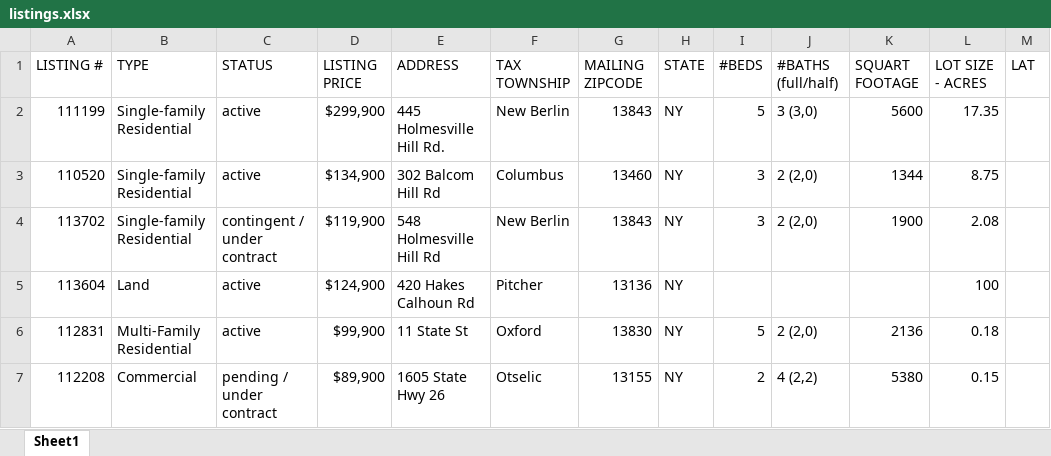
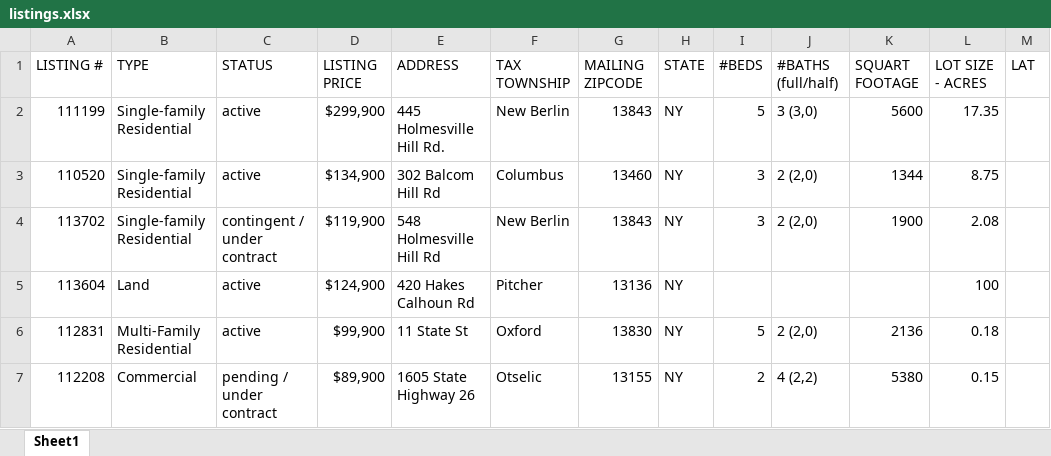
Before and after one commit to Stronach/MyUdemyPythonProjects, an Excel workbook: App2/listings.xlsx, sheet Sheet1, drawn as a sheet; only a part is shown; values as stored, in another font and other column widths than the file's, no borders; the diff names each change by its address in the sheet, - before the commit and + after, or states it on an @@ line.

```diff
--- a/App2/listings.xlsx (sheet Sheet1)
+++ b/App2/listings.xlsx (sheet Sheet1)
-E7 (ADDRESS): 1605 State Hwy 26
+E7 (ADDRESS): 1605 State Highway 26
```
Also changed, not shown: 6 other files.
